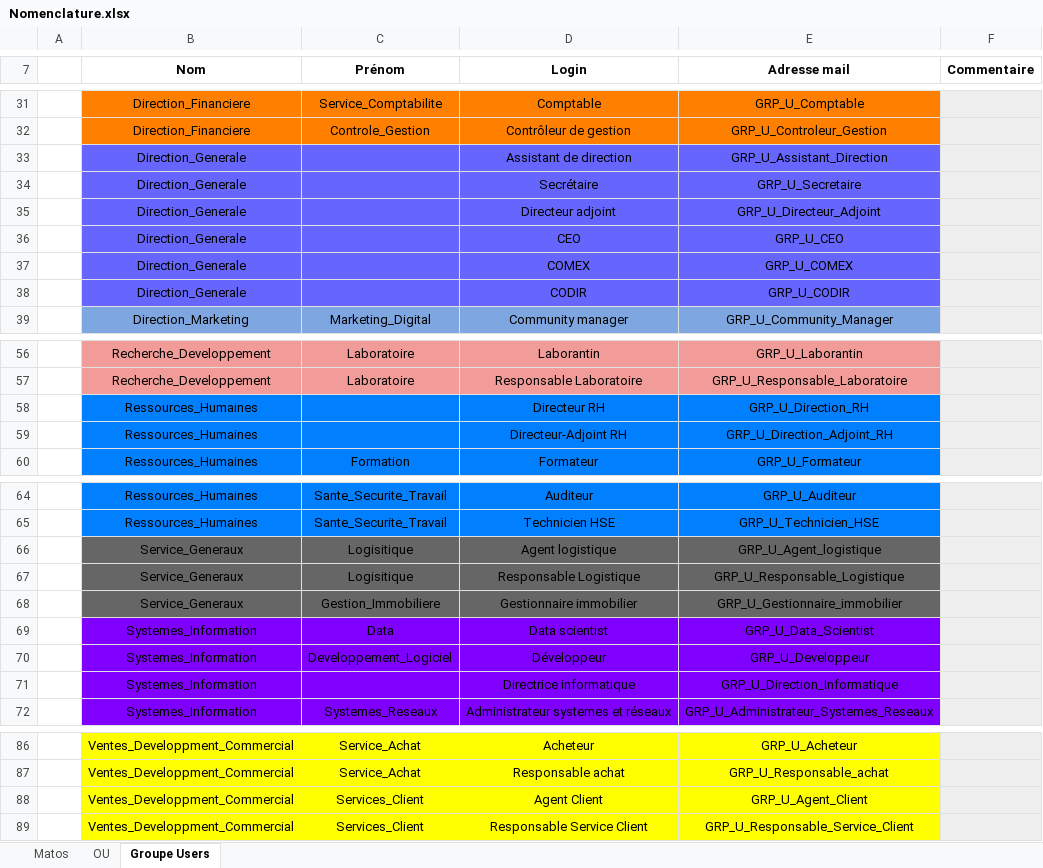
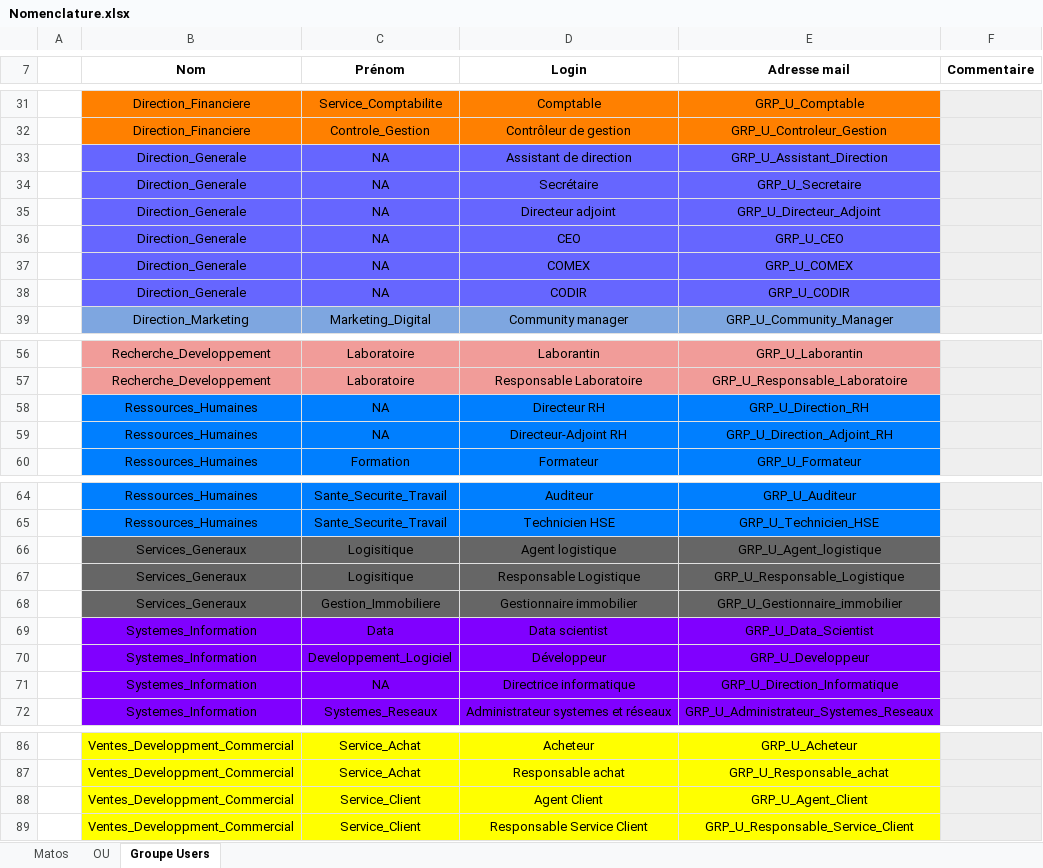
Before and after one commit to WildCodeSchool/TSSR-2402-P3-G4-BuildYourInfra-Pharmgreen, an Excel workbook: Ressources/Nomenclature.xlsx, sheet Groupe Users, drawn as a sheet; only a part is shown, gaps mark what is left out; values as stored, in another font and other column widths than the file's, no borders; charts and pictures not drawn; the diff covers the shown part only; the diff names each change by its address in the sheet, - before the commit and + after, or states it on an @@ line.

Commit message:
Add files via upload

```diff
--- a/Ressources/Nomenclature.xlsx (sheet Groupe Users)
+++ b/Ressources/Nomenclature.xlsx (sheet Groupe Users)
-C33:C38 (Prénom): (empty)
+C33:C38 (Prénom): NA
-C58:C59 (Prénom): (empty)
+C58:C59 (Prénom): NA
-B66:B68 (Nom): Service_Generaux
+B66:B68 (Nom): Services_Generaux
-C71 (Prénom): (empty)
+C71 (Prénom): NA
-C88:C89 (Prénom): Services_Client
+C88:C89 (Prénom): Service_Client
```
Also changed, not shown: 1 edited cell elsewhere in this sheet, charts or pictures.
